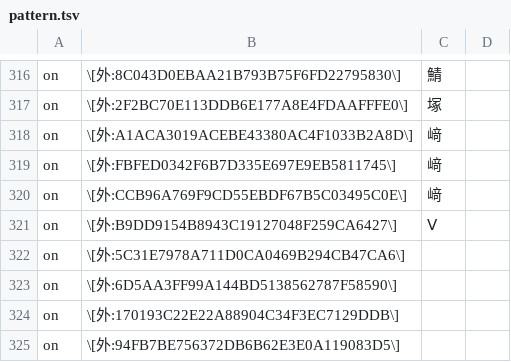
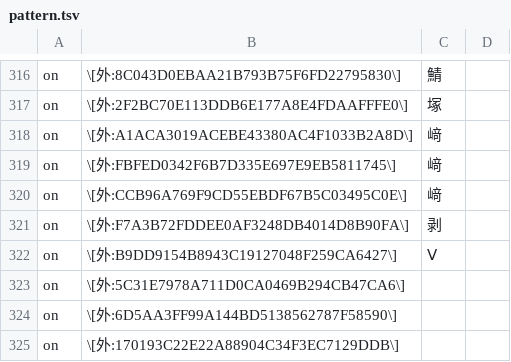
Before and after one commit to Nekomoekissaten-SUB/nekomoe-jp-formatter, a TSV file: dist/pattern.tsv, drawn as a sheet; only a part is shown, gaps mark what is left out; the shorter side is filled out with more unchanged rows; the diff names each change by its address in the sheet, - before the commit and + after, or states it on an @@ line.

Commit message:
外字追加

```diff
--- a/dist/pattern.tsv
+++ b/dist/pattern.tsv
+row 321: on | \[外:F7A3B72FDDEE0AF3248DB4014D8B90FA\] | 剥
```
